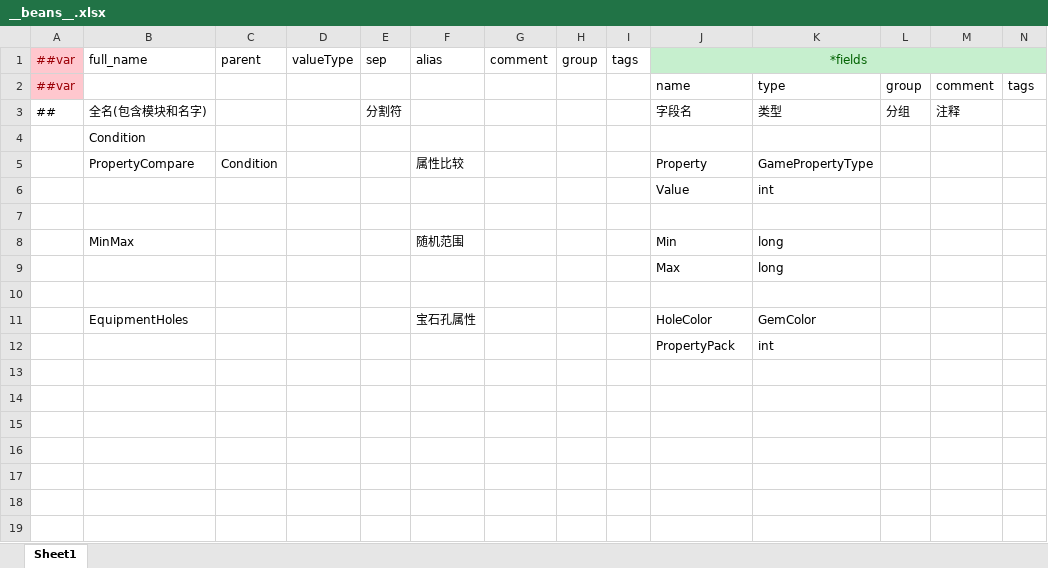
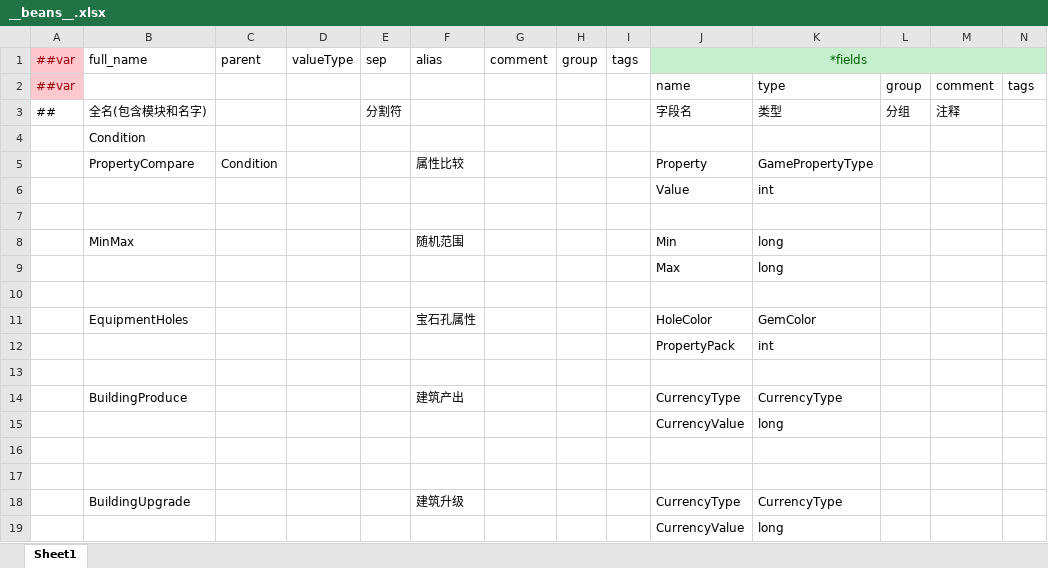
Before and after one commit to zeusyu2013/ET_Spring, an Excel workbook: Unity/Assets/Config/Excel/__beans__.xlsx, sheet Sheet1, drawn as a sheet; values as stored, in another font and other column widths than the file's, no borders; the diff names each change by its address in the sheet, - before the commit and + after, or states it on an @@ line.

```diff
--- a/Unity/Assets/Config/Excel/__beans__.xlsx (sheet Sheet1)
+++ b/Unity/Assets/Config/Excel/__beans__.xlsx (sheet Sheet1)
+row 13: (empty)
+row 14:  | BuildingProduce |  |  |  | 建筑产出 |  |  |  | CurrencyType | CurrencyType
+row 15:  |  |  |  |  |  |  |  |  | CurrencyValue | long
+row 16: (empty)
+row 17: (empty)
+row 18:  | BuildingUpgrade |  |  |  | 建筑升级 |  |  |  | CurrencyType | CurrencyType
+row 19:  |  |  |  |  |  |  |  |  | CurrencyValue | long
```
Also changed, not shown: Unity/Assets/Config/Excel/BuildingConfig.xlsx, Unity/Assets/Config/Excel/PropertyConfig.xlsx, 27 other files.
